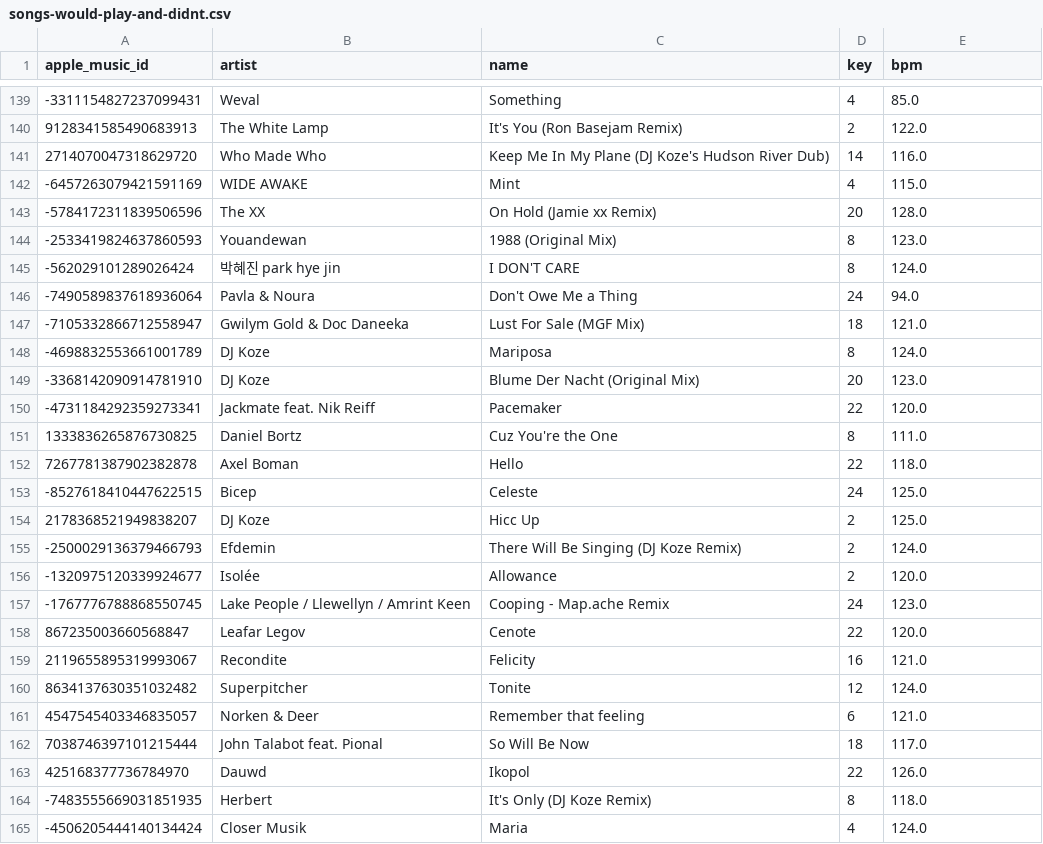
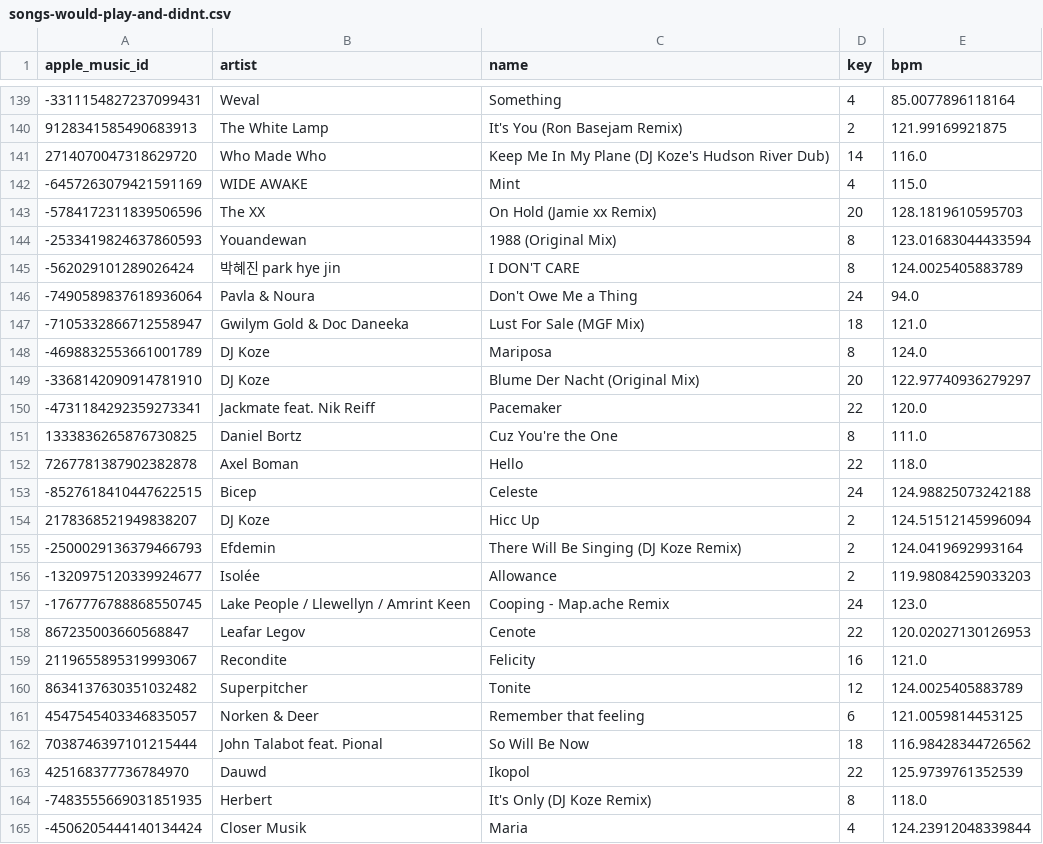
Before and after one commit to ArloL/music-stuff, a CSV file: songs-would-play-and-didnt.csv, drawn as a sheet; only a part is shown, gaps mark what is left out; the diff covers the shown part only.

```diff
--- a/songs-would-play-and-didnt.csv
+++ b/songs-would-play-and-didnt.csv
@@ -139,8 +139,8 @@ apple_music_id,artist,name,key,bpm
--3311154827237099431,Weval,Something,4,85.0
-9128341585490683913,The White Lamp,It's You (Ron Basejam Remix),2,122.0
+-3311154827237099431,Weval,Something,4,85.0077896118164
+9128341585490683913,The White Lamp,It's You (Ron Basejam Remix),2,121.99169921875
 2714070047318629720,Who Made Who,Keep Me In My Plane (DJ Koze's Hudson River Dub),14,116.0
 -6457263079421591169,WIDE AWAKE,Mint,4,115.0
--5784172311839506596,The XX,On Hold (Jamie xx Remix),20,128.0
--2533419824637860593,Youandewan,1988 (Original Mix),8,123.0
--562029101289026424,박혜진 park hye jin,I DON'T CARE,8,124.0
+-5784172311839506596,The XX,On Hold (Jamie xx Remix),20,128.1819610595703
+-2533419824637860593,Youandewan,1988 (Original Mix),8,123.01683044433594
+-562029101289026424,박혜진 park hye jin,I DON'T CARE,8,124.0025405883789
 -7490589837618936064,Pavla & Noura,Don't Owe Me a Thing,24,94.0
@@ -148,3 +148,3 @@ apple_music_id,artist,name,key,bpm
 -4698832553661001789,DJ Koze,Mariposa,8,124.0
--3368142090914781910,DJ Koze,Blume Der Nacht (Original Mix),20,123.0
+-3368142090914781910,DJ Koze,Blume Der Nacht (Original Mix),20,122.97740936279297
 -4731184292359273341,Jackmate feat. Nik Reiff,Pacemaker,22,120.0
@@ -152,14 +152,14 @@ apple_music_id,artist,name,key,bpm
 7267781387902382878,Axel Boman,Hello,22,118.0
--8527618410447622515,Bicep,Celeste,24,125.0
-2178368521949838207,DJ Koze,Hicc Up,2,125.0
--2500029136379466793,Efdemin,There Will Be Singing (DJ Koze Remix),2,124.0
--1320975120339924677,Isolée,Allowance,2,120.0
+-8527618410447622515,Bicep,Celeste,24,124.98825073242188
+2178368521949838207,DJ Koze,Hicc Up,2,124.51512145996094
+-2500029136379466793,Efdemin,There Will Be Singing (DJ Koze Remix),2,124.0419692993164
+-1320975120339924677,Isolée,Allowance,2,119.98084259033203
 -1767776788868550745,Lake People / Llewellyn / Amrint Keen,Cooping - Map.ache Remix,24,123.0
-867235003660568847,Leafar Legov,Cenote,22,120.0
+867235003660568847,Leafar Legov,Cenote,22,120.02027130126953
 2119655895319993067,Recondite,Felicity,16,121.0
-8634137630351032482,Superpitcher,Tonite,12,124.0
-4547545403346835057,Norken & Deer,Remember that feeling,6,121.0
-7038746397101215444,John Talabot feat. Pional,So Will Be Now,18,117.0
-425168377736784970,Dauwd,Ikopol,22,126.0
+8634137630351032482,Superpitcher,Tonite,12,124.0025405883789
+4547545403346835057,Norken & Deer,Remember that feeling,6,121.0059814453125
+7038746397101215444,John Talabot feat. Pional,So Will Be Now,18,116.98428344726562
+425168377736784970,Dauwd,Ikopol,22,125.9739761352539
 -7483555669031851935,Herbert,It's Only (DJ Koze Remix),8,118.0
--4506205444140134424,Closer Musik,Maria,4,124.0
+-4506205444140134424,Closer Musik,Maria,4,124.23912048339844
```
Also changed, not shown: 2 added rows and 133 edited cells elsewhere in this file, songs-critical-mass-next.csv, songs-would-play.csv, 11 other files.
